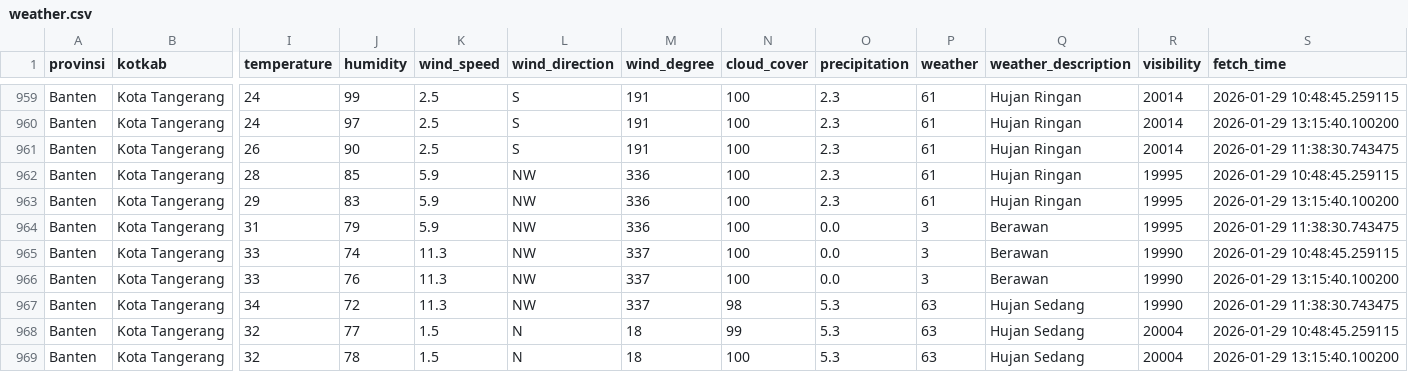
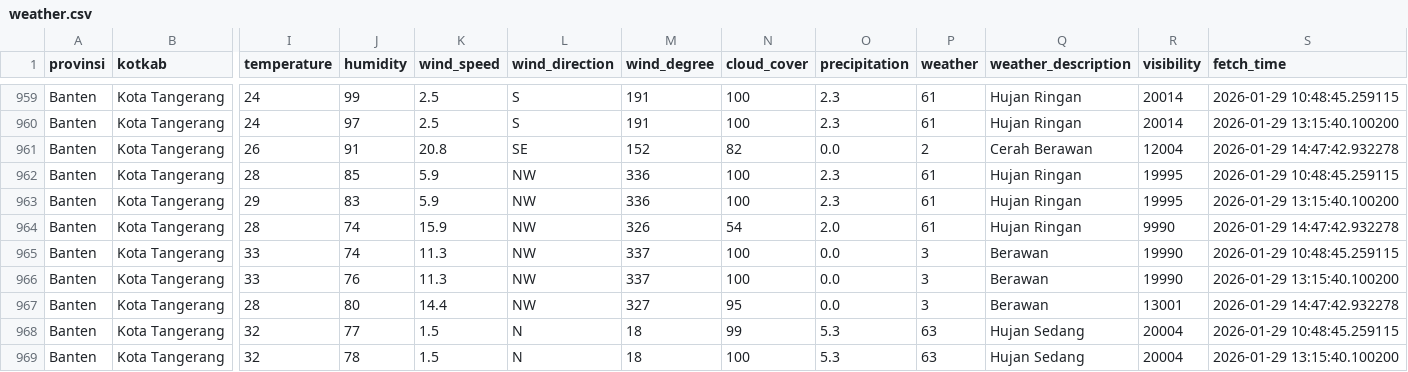
Before and after one commit to f2rra/Eksperimen_SML_Fathur, a CSV file: data/weather.csv, drawn as a sheet; only a part is shown, gaps mark what is left out; the diff covers the shown part only; the diff names each change by its address in the sheet, - before the commit and + after, or states it on an @@ line.

```diff
--- a/data/weather.csv
+++ b/data/weather.csv
-J961 (humidity): 90
+J961 (humidity): 91
-K961 (wind_speed): 2.5
+K961 (wind_speed): 20.8
-L961 (wind_direction): S
+L961 (wind_direction): SE
-M961 (wind_degree): 191
+M961 (wind_degree): 152
-N961 (cloud_cover): 100
+N961 (cloud_cover): 82
-O961 (precipitation): 2.3
+O961 (precipitation): 0.0
-P961 (weather): 61
+P961 (weather): 2
-Q961 (weather_description): Hujan Ringan
+Q961 (weather_description): Cerah Berawan
-R961 (visibility): 20014
+R961 (visibility): 12004
-S961 (fetch_time): 2026-01-29 11:38:30.743475
+S961 (fetch_time): 2026-01-29 14:47:42.932278
-I964 (temperature): 31
+I964 (temperature): 28
-J964 (humidity): 79
+J964 (humidity): 74
-K964 (wind_speed): 5.9
+K964 (wind_speed): 15.9
-M964 (wind_degree): 336
+M964 (wind_degree): 326
-N964 (cloud_cover): 100
+N964 (cloud_cover): 54
-O964 (precipitation): 0.0
+O964 (precipitation): 2.0
-P964 (weather): 3
+P964 (weather): 61
-Q964 (weather_description): Berawan
+Q964 (weather_description): Hujan Ringan
-R964 (visibility): 19995
+R964 (visibility): 9990
-S964 (fetch_time): 2026-01-29 11:38:30.743475
+S964 (fetch_time): 2026-01-29 14:47:42.932278
-I967 (temperature): 34
+I967 (temperature): 28
-J967 (humidity): 72
+J967 (humidity): 80
-K967 (wind_speed): 11.3
+K967 (wind_speed): 14.4
-M967 (wind_degree): 337
+M967 (wind_degree): 327
-N967 (cloud_cover): 98
+N967 (cloud_cover): 95
-O967 (precipitation): 5.3
+O967 (precipitation): 0.0
-P967 (weather): 63
+P967 (weather): 3
-Q967 (weather_description): Hujan Sedang
+Q967 (weather_description): Berawan
-R967 (visibility): 19990
+R967 (visibility): 13001
-S967 (fetch_time): 2026-01-29 11:38:30.743475
+S967 (fetch_time): 2026-01-29 14:47:42.932278
```
Also changed, not shown: 121 edited cells elsewhere in this file, preprocessing/weather_preprocessed.csv.
